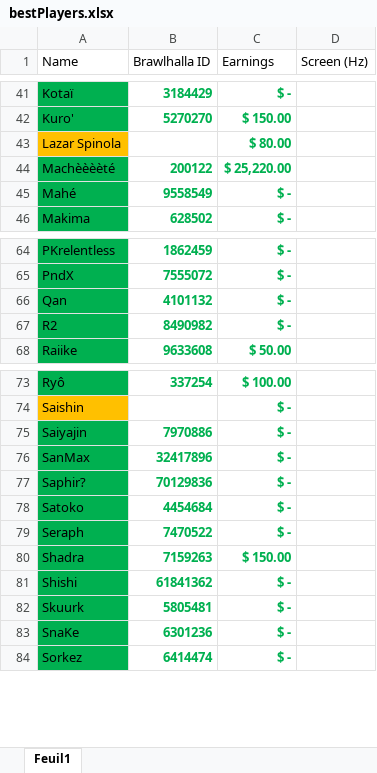
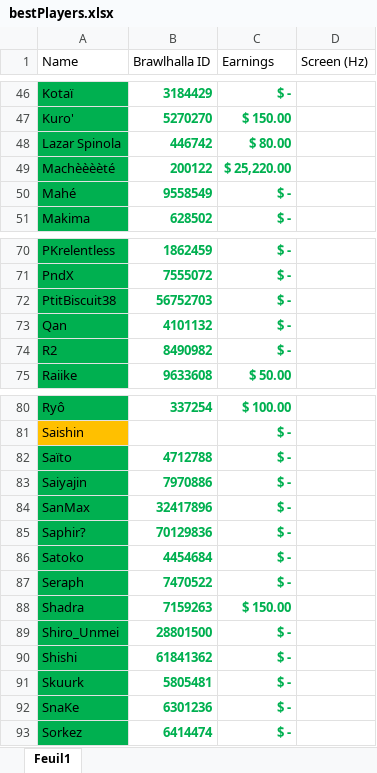
Before and after one commit to alexisradice/BrawlRanksBackend, an Excel workbook: bestPlayers.xlsx, sheet Feuil1, drawn as a sheet; only a part is shown, gaps mark what is left out; values as stored, in another font and other column widths than the file's, no borders; table styles not drawn; addresses are those after the commit; the diff covers the shown part only; the diff names each change by its address in the sheet, - before the commit and + after, or states it on an @@ line.

```diff
--- a/bestPlayers.xlsx (sheet Feuil1)
+++ b/bestPlayers.xlsx (sheet Feuil1)
-A48 fill: #FFC000
+A48 fill: #00B050
-B48 (Brawlhalla ID): (empty)
+B48 (Brawlhalla ID): 446742
+row 72: PtitBiscuit38 | 56752703 | $ -
+row 82: Saïto | 4712788 | $ -
+row 89: Shiro_Unmei | 28801500 | $ -
```
Also changed, not shown: 7 added rows and 1 removed row elsewhere in this sheet.
